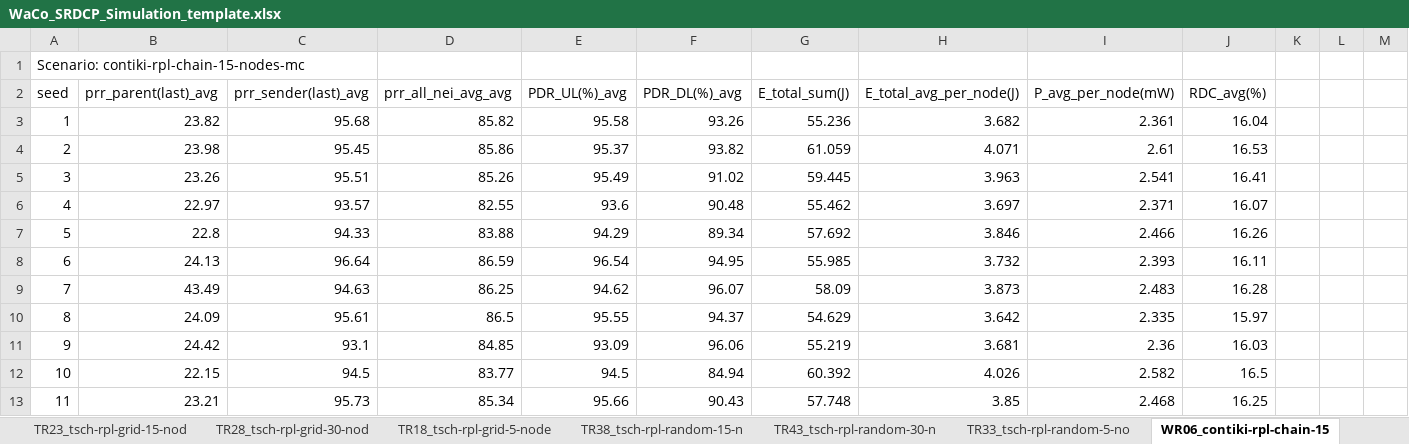
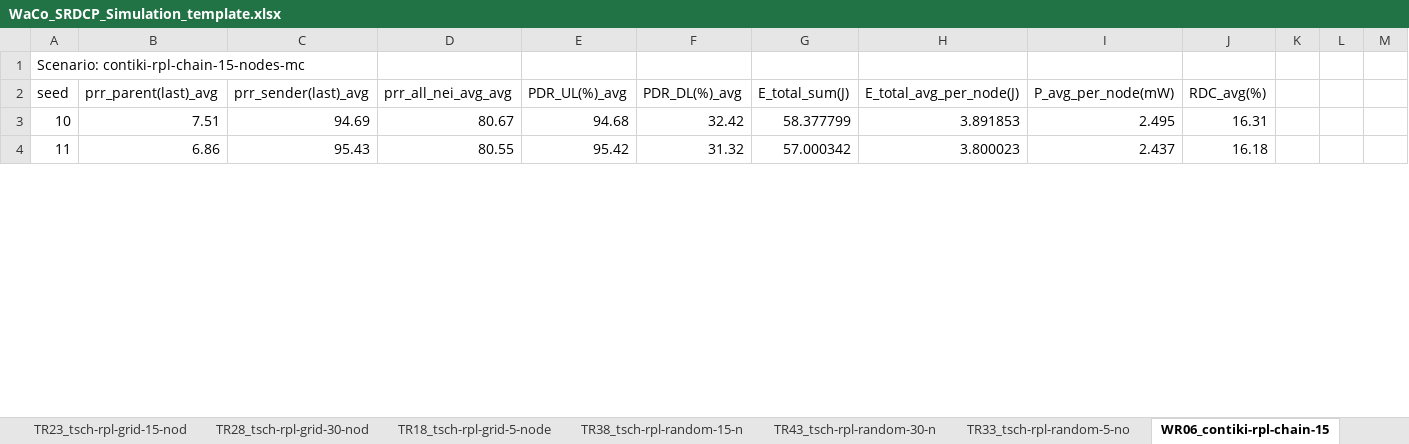
Before and after one commit to chuong-vo/waco-srdcp, an Excel workbook: examples/aggregate_results_all/WaCo_SRDCP_Simulation_template.xlsx, sheet WR06_contiki-rpl-chain-15, drawn as a sheet; only a part is shown; values as stored, in another font and other column widths than the file's, no borders; removed rows and columns are numbered as before the commit, all else as after; the diff covers the shown part only; the diff names each change by its address in the sheet, - before the commit and + after, or states it on an @@ line.

Commit message:
Finalize simulation

```diff
--- a/examples/aggregate_results_all/WaCo_SRDCP_Simulation_template.xlsx (sheet WR06_contiki-rpl-chain-15)
+++ b/examples/aggregate_results_all/WaCo_SRDCP_Simulation_template.xlsx (sheet WR06_contiki-rpl-chain-15)
-row 3: 1 | 23.82 | 95.68 | 85.82 | 95.58 | 93.26 | 55.236 | 3.682 | 2.361 | 16.04
-row 4: 2 | 23.98 | 95.45 | 85.86 | 95.37 | 93.82 | 61.059 | 4.071 | 2.61 | 16.53
-row 5: 3 | 23.26 | 95.51 | 85.26 | 95.49 | 91.02 | 59.445 | 3.963 | 2.541 | 16.41
-row 6: 4 | 22.97 | 93.57 | 82.55 | 93.6 | 90.48 | 55.462 | 3.697 | 2.371 | 16.07
-row 7: 5 | 22.8 | 94.33 | 83.88 | 94.29 | 89.34 | 57.692 | 3.846 | 2.466 | 16.26
-row 8: 6 | 24.13 | 96.64 | 86.59 | 96.54 | 94.95 | 55.985 | 3.732 | 2.393 | 16.11
-row 9: 7 | 43.49 | 94.63 | 86.25 | 94.62 | 96.07 | 58.09 | 3.873 | 2.483 | 16.28
-row 10: 8 | 24.09 | 95.61 | 86.5 | 95.55 | 94.37 | 54.629 | 3.642 | 2.335 | 15.97
-row 11: 9 | 24.42 | 93.1 | 84.85 | 93.09 | 96.06 | 55.219 | 3.681 | 2.36 | 16.03
-B3 (prr_parent(last)_avg): 22.15
+B3 (prr_parent(last)_avg): 7.51
-C3 (prr_sender(last)_avg): 94.5
+C3 (prr_sender(last)_avg): 94.69
-D3 (prr_all_nei_avg_avg): 83.77
+D3 (prr_all_nei_avg_avg): 80.67
-E3 (PDR_UL(%)_avg): 94.5
+E3 (PDR_UL(%)_avg): 94.68
-F3 (PDR_DL(%)_avg): 84.94
+F3 (PDR_DL(%)_avg): 32.42
-G3 (E_total_sum(J)): 60.392
+G3 (E_total_sum(J)): 58.377799
-H3 (E_total_avg_per_node(J)): 4.026
+H3 (E_total_avg_per_node(J)): 3.891853
-I3 (P_avg_per_node(mW)): 2.582
+I3 (P_avg_per_node(mW)): 2.495
-J3 (RDC_avg(%)): 16.5
+J3 (RDC_avg(%)): 16.31
-B4 (prr_parent(last)_avg): 23.21
+B4 (prr_parent(last)_avg): 6.86
-C4 (prr_sender(last)_avg): 95.73
+C4 (prr_sender(last)_avg): 95.43
-D4 (prr_all_nei_avg_avg): 85.34
+D4 (prr_all_nei_avg_avg): 80.55
-E4 (PDR_UL(%)_avg): 95.66
+E4 (PDR_UL(%)_avg): 95.42
-F4 (PDR_DL(%)_avg): 90.43
+F4 (PDR_DL(%)_avg): 31.32
-G4 (E_total_sum(J)): 57.748
+G4 (E_total_sum(J)): 57.000342
-H4 (E_total_avg_per_node(J)): 3.85
+H4 (E_total_avg_per_node(J)): 3.800023
-I4 (P_avg_per_node(mW)): 2.468
+I4 (P_avg_per_node(mW)): 2.437
-J4 (RDC_avg(%)): 16.25
+J4 (RDC_avg(%)): 16.18
```
Also changed, not shown: 17 added rows, 8 removed rows, 280 edited cells and cell formats elsewhere in this sheet, sheet Summary, 40 other files.
